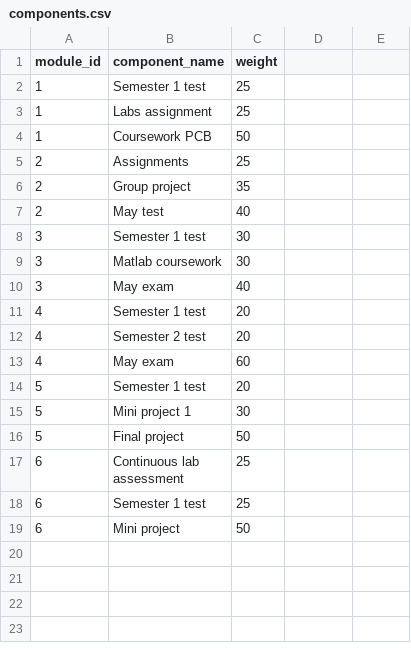
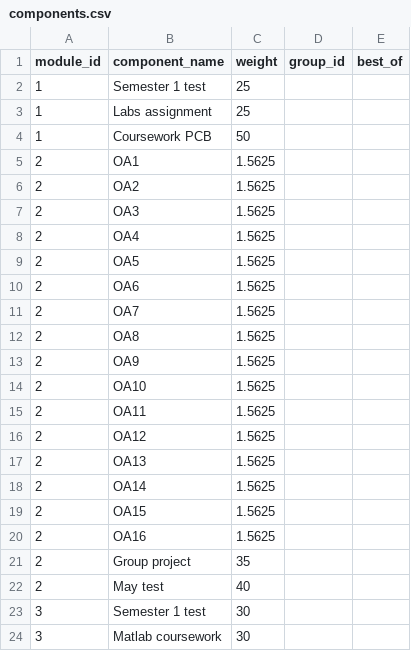
Before and after one commit to Ayyaaz0/CSV-grade-tabulator-with-credit-weighted-averages, a CSV file: gradecalc/data/components.csv, drawn as a sheet; only a part is shown; the shorter side is filled out with more unchanged rows; the diff names each change by its address in the sheet, - before the commit and + after, or states it on an @@ line.

Commit message:
Added binaImprove report clarity and handle grouped assessments cleanly

```diff
--- a/gradecalc/data/components.csv
+++ b/gradecalc/data/components.csv
-D1: (empty)
+D1: group_id
-E1: (empty)
+E1: best_of
-B5 (component_name): Assignments
+B5 (component_name): OA1
-C5 (weight): 25
+C5 (weight): 1.5625
+row 6: 2 | OA2 | 1.5625
+row 7: 2 | OA3 | 1.5625
+row 8: 2 | OA4 | 1.5625
+row 9: 2 | OA5 | 1.5625
+row 10: 2 | OA6 | 1.5625
+row 11: 2 | OA7 | 1.5625
+row 12: 2 | OA8 | 1.5625
+row 13: 2 | OA9 | 1.5625
+row 14: 2 | OA10 | 1.5625
+row 15: 2 | OA11 | 1.5625
+row 16: 2 | OA12 | 1.5625
+row 17: 2 | OA13 | 1.5625
+row 18: 2 | OA14 | 1.5625
+row 19: 2 | OA15 | 1.5625
+row 20: 2 | OA16 | 1.5625
```
Also changed, not shown: gradecalc/data/marks.csv, 2 other files.
